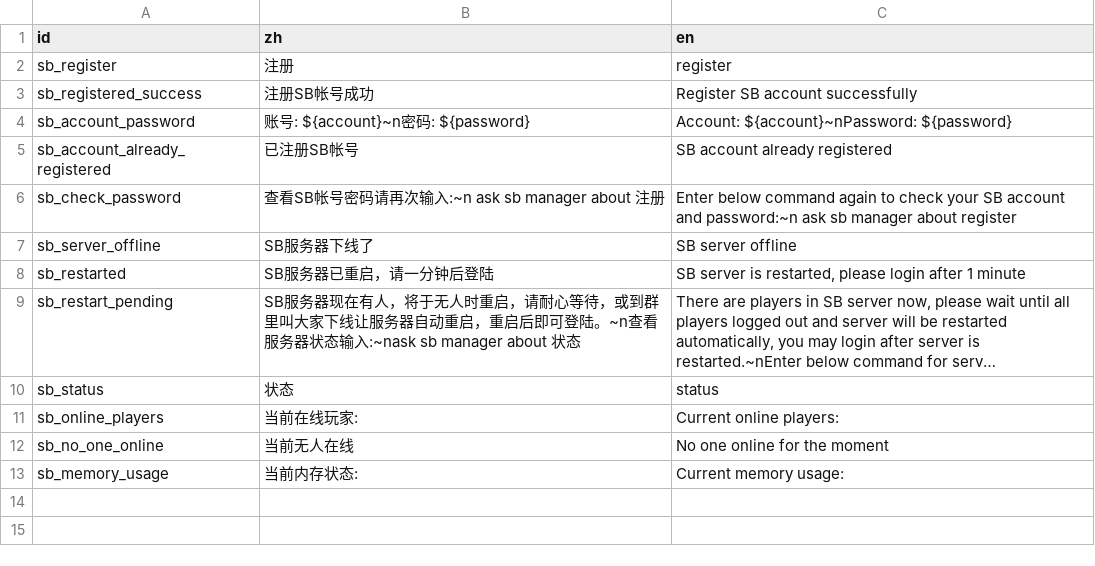
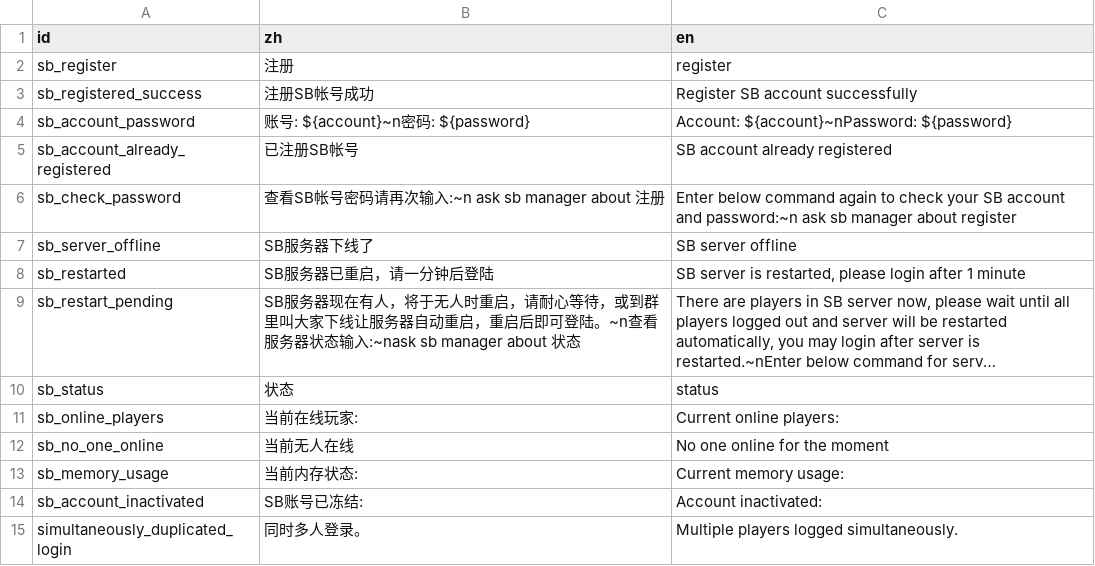
Before and after one commit to shuieryin/wechat_mud, a CSV file: priv/nls_server/affair.csv, drawn as a sheet; long unchanged cells end in ….

```diff
--- a/priv/nls_server/affair.csv
+++ b/priv/nls_server/affair.csv
@@ -13 +13,3 @@ sb_no_one_online,当前无人在线,No one online for the moment
 sb_memory_usage,当前内存状态:,Current memory usage:
+sb_account_inactivated,SB账号已冻结:,Account inactivated:
+simultaneously_duplicated_login,同时多人登录。,Multiple players logged simultaneously.
```
Also changed, not shown: 2 other files.
